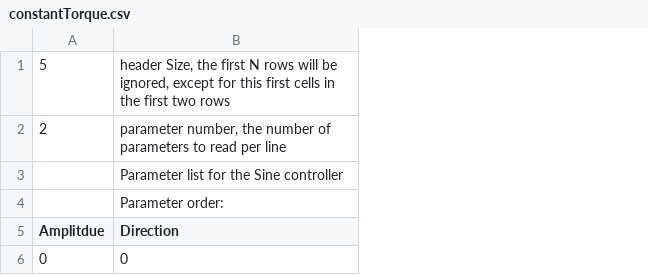
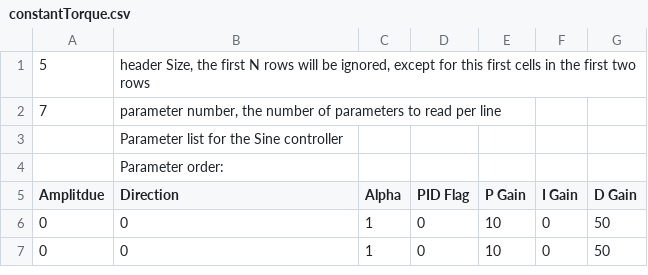
Before and after one commit to naubiomech/TeensyNanoExoCode, a CSV file: SDCard/hipControllers/constantTorque.csv, drawn as a sheet; the diff names each change by its address in the sheet, - before the commit and + after, or states it on an @@ line.

Commit message:
Fixed config formatting, removed unused config piece, added new config component to include torque sensor usage flag and updated code to properly utilize

```diff
--- a/SDCard/hipControllers/constantTorque.csv
+++ b/SDCard/hipControllers/constantTorque.csv
+column C (Alpha), row 6: 1
+column D (PID Flag), row 6: 0
+column E (P Gain), row 6: 10
+column F (I Gain), row 6: 0
+column G (D Gain), row 6: 50
-A2 (Amplitdue): 2
+A2 (Amplitdue): 7
+row 7: 0 | 0 | 1 | 0 | 10 | 0 | 50
```
Also changed, not shown: SDCard/ankleControllers/PJMC.csv, SDCard/ankleControllers/constantTorque.csv, 25 other files.
